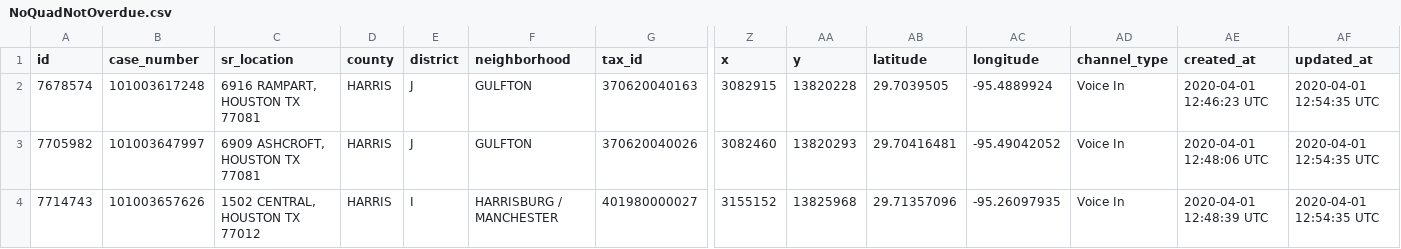
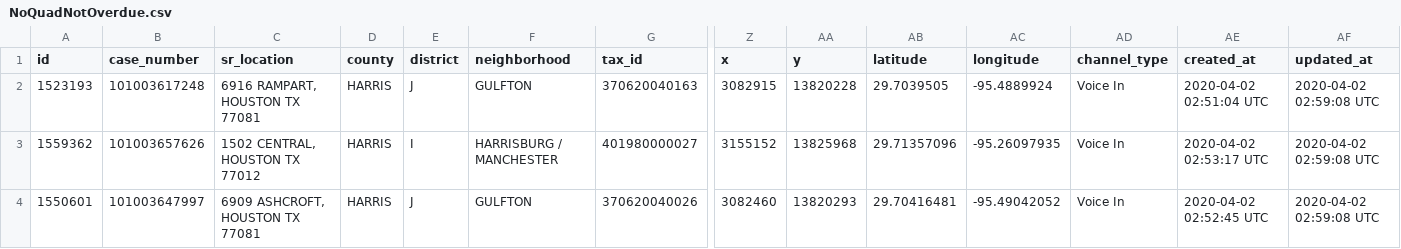
Before and after one commit to ICanDoAllThingThroughChrist/searchwarranty, a CSV file: NoQuadNotOverdue.csv, drawn as a sheet; only a part is shown, gaps mark what is left out; removed rows and columns are numbered as before the commit, all else as after; rows hold the shown columns only; the diff names each change by its address in the sheet, - before the commit and + after, or states it on an @@ line.

Commit message:
wrote new trash quad nil resolution method
additional quad related information is incorporated into new method to improve quadrant based service related demands

```diff
--- a/NoQuadNotOverdue.csv
+++ b/NoQuadNotOverdue.csv
-A2 (id): 7678574
+A2 (id): 1523193
-AE2 (created_at): 2020-04-01 12:46:23 UTC
+AE2 (created_at): 2020-04-02 02:51:04 UTC
-AF2 (updated_at): 2020-04-01 12:54:35 UTC
+AF2 (updated_at): 2020-04-02 02:59:08 UTC
-row 3: 7705982 | 101003647997 | 6909 ASHCROFT, HOUSTON TX 77081 | HARRIS | J | GULFTON | 370620040026 | 3082460 | 13820293 | 29.70416481 | -95.49042052 | Voice In | 2020-04-01 12:48:06 UTC | 2020-04-01 12:54:35 UTC
-A3 (id): 7714743
+A3 (id): 1559362
-AE3 (created_at): 2020-04-01 12:48:39 UTC
+AE3 (created_at): 2020-04-02 02:53:17 UTC
-AF3 (updated_at): 2020-04-01 12:54:35 UTC
+AF3 (updated_at): 2020-04-02 02:59:08 UTC
+row 4: 1550601 | 101003647997 | 6909 ASHCROFT, HOUSTON TX 77081 | HARRIS | J | GULFTON | 370620040026 | 3082460 | 13820293 | 29.70416481 | -95.49042052 | Voice In | 2020-04-02 02:52:45 UTC | 2020-04-02 02:59:08 UTC
```
Also changed, not shown: NoQuadOverdue.csv, testing.csv, 9 other files.
